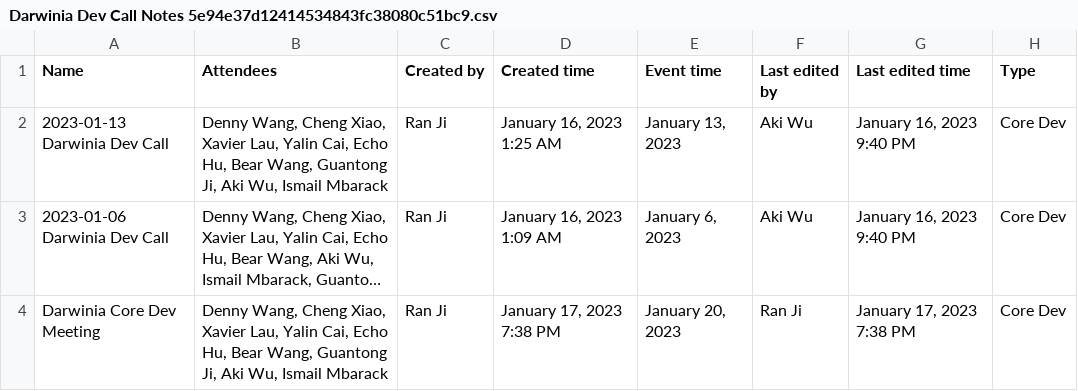
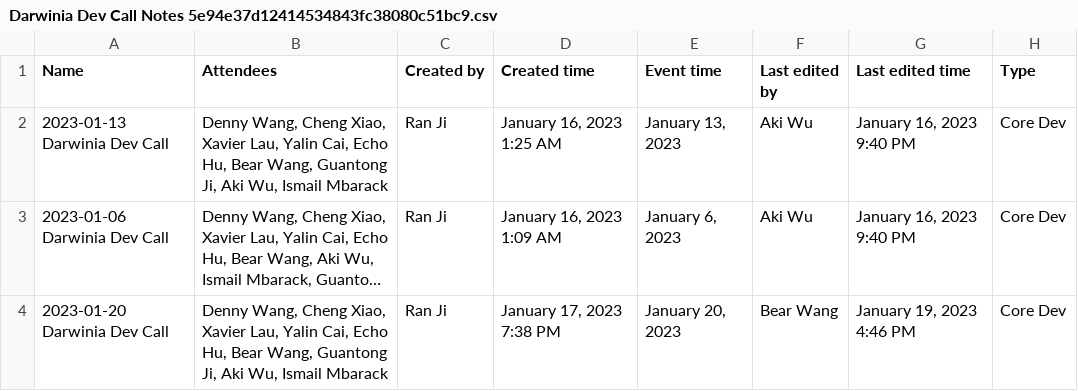
Before and after one commit to darwinia-network/pm, a CSV file: notion-backup/Darwinia Dev Call Notes 5e94e37d12414534843fc38080c51bc9.csv, drawn as a sheet; long unchanged cells end in …; the diff names each change by its address in the sheet, - before the commit and + after, or states it on an @@ line.

```diff
--- a/notion-backup/Darwinia Dev Call Notes 5e94e37d12414534843fc38080c51bc9.csv
+++ b/notion-backup/Darwinia Dev Call Notes 5e94e37d12414534843fc38080c51bc9.csv
-A4 (Name): Darwinia Core Dev Meeting
+A4 (Name): 2023-01-20 Darwinia Dev Call
-F4 (Last edited by): Ran Ji
+F4 (Last edited by): Bear Wang
-G4 (Last edited time): January 17, 2023 7:38 PM
+G4 (Last edited time): January 19, 2023 4:46 PM
```
Also changed, not shown: 1 other file.
